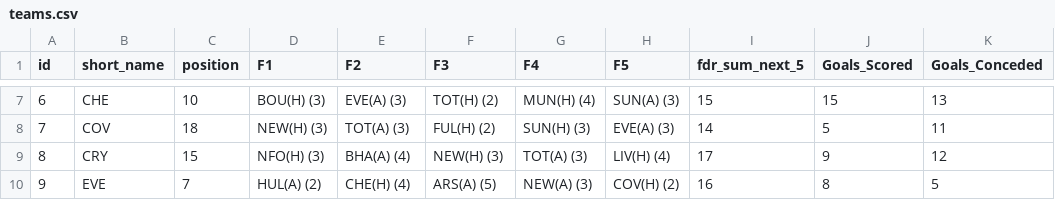
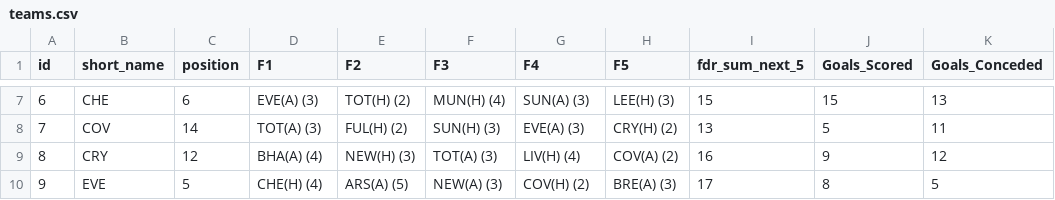
Before and after one commit to jishnuvb2/fplDataAnalysis, a CSV file: teams.csv, drawn as a sheet; only a part is shown, gaps mark what is left out; the diff covers the shown part only; the diff names each change by its address in the sheet, - before the commit and + after, or states it on an @@ line.

```diff
--- a/teams.csv
+++ b/teams.csv
-C7 (position): 10
+C7 (position): 6
-D7 (F1): BOU(H) (3)
+D7 (F1): EVE(A) (3)
-E7 (F2): EVE(A) (3)
+E7 (F2): TOT(H) (2)
-F7 (F3): TOT(H) (2)
+F7 (F3): MUN(H) (4)
-G7 (F4): MUN(H) (4)
+G7 (F4): SUN(A) (3)
-H7 (F5): SUN(A) (3)
+H7 (F5): LEE(H) (3)
-C8 (position): 18
+C8 (position): 14
-D8 (F1): NEW(H) (3)
+D8 (F1): TOT(A) (3)
-E8 (F2): TOT(A) (3)
+E8 (F2): FUL(H) (2)
-F8 (F3): FUL(H) (2)
+F8 (F3): SUN(H) (3)
-G8 (F4): SUN(H) (3)
+G8 (F4): EVE(A) (3)
-H8 (F5): EVE(A) (3)
+H8 (F5): CRY(H) (2)
-I8 (fdr_sum_next_5): 14
+I8 (fdr_sum_next_5): 13
-C9 (position): 15
+C9 (position): 12
-D9 (F1): NFO(H) (3)
+D9 (F1): BHA(A) (4)
-E9 (F2): BHA(A) (4)
+E9 (F2): NEW(H) (3)
-F9 (F3): NEW(H) (3)
+F9 (F3): TOT(A) (3)
-G9 (F4): TOT(A) (3)
+G9 (F4): LIV(H) (4)
-H9 (F5): LIV(H) (4)
+H9 (F5): COV(A) (2)
-I9 (fdr_sum_next_5): 17
+I9 (fdr_sum_next_5): 16
-C10 (position): 7
+C10 (position): 5
-D10 (F1): HUL(A) (2)
+D10 (F1): CHE(H) (4)
-E10 (F2): CHE(H) (4)
+E10 (F2): ARS(A) (5)
-F10 (F3): ARS(A) (5)
+F10 (F3): NEW(A) (3)
-G10 (F4): NEW(A) (3)
+G10 (F4): COV(H) (2)
-H10 (F5): COV(H) (2)
+H10 (F5): BRE(A) (3)
-I10 (fdr_sum_next_5): 16
+I10 (fdr_sum_next_5): 17
```
Also changed, not shown: 99 edited cells elsewhere in this file, players.csv.
